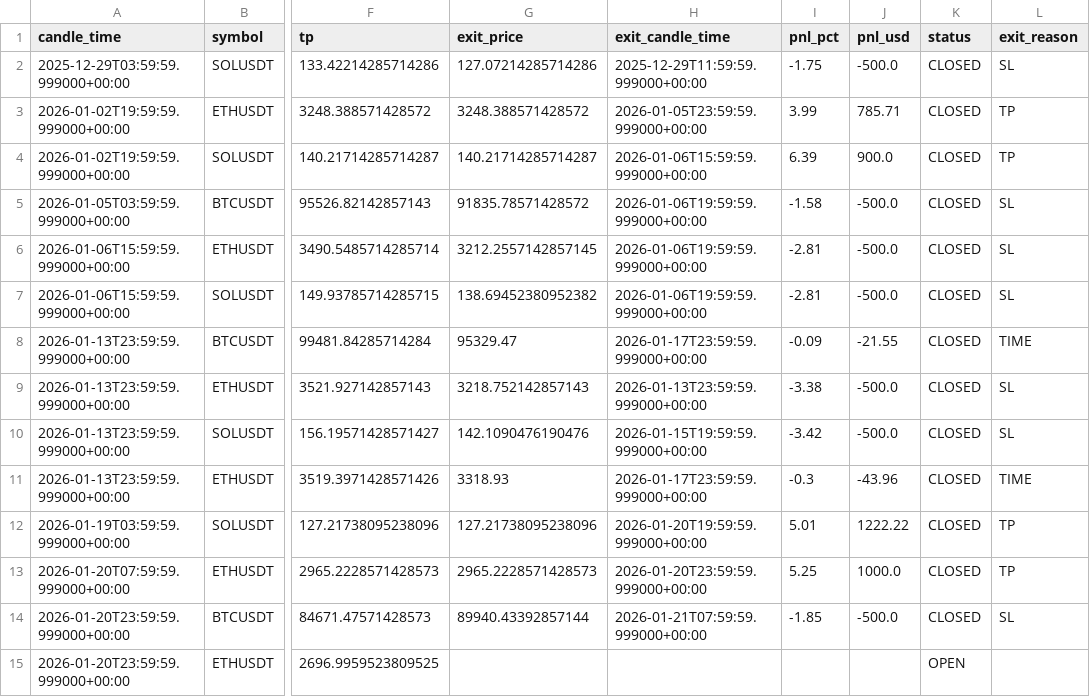
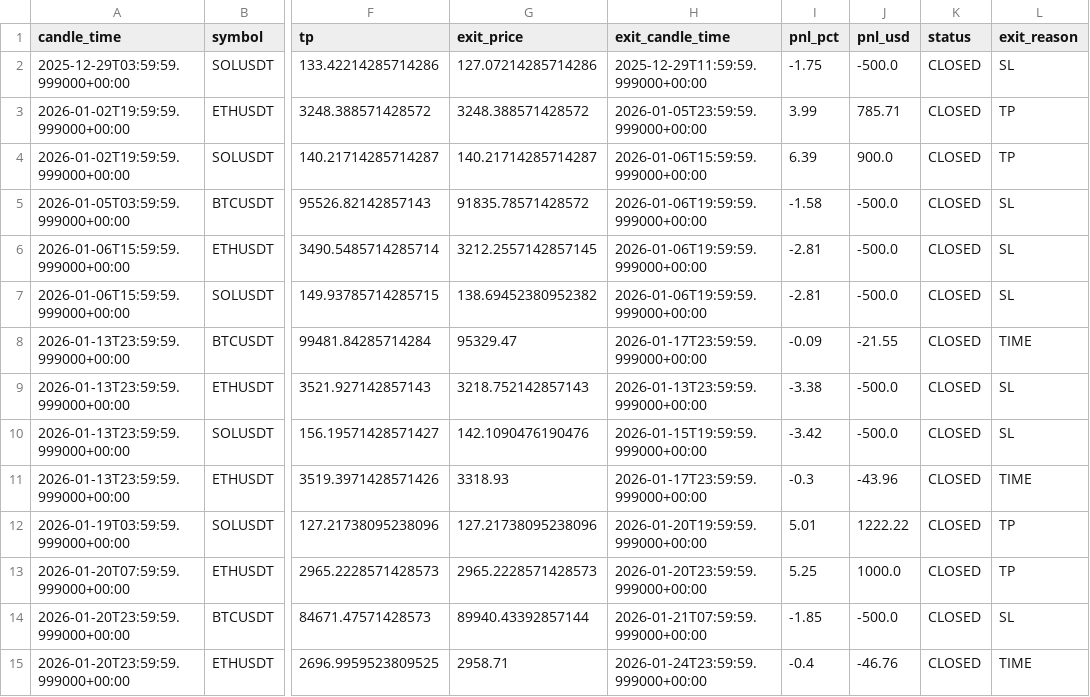
Before and after one commit to kushgbisen/cron-trader, a CSV file: logs/h4_breakout_ensemble/trades.csv, drawn as a sheet; only a part is shown, gaps mark what is left out; the diff names each change by its address in the sheet, - before the commit and + after, or states it on an @@ line.

```diff
--- a/logs/h4_breakout_ensemble/trades.csv
+++ b/logs/h4_breakout_ensemble/trades.csv
-G15 (exit_price): (empty)
+G15 (exit_price): 2958.71
-H15 (exit_candle_time): (empty)
+H15 (exit_candle_time): 2026-01-24T23:59:59.999000+00:00
-I15 (pnl_pct): (empty)
+I15 (pnl_pct): -0.4
-J15 (pnl_usd): (empty)
+J15 (pnl_usd): -46.76
-K15 (status): OPEN
+K15 (status): CLOSED
-L15 (exit_reason): (empty)
+L15 (exit_reason): TIME
```
Also changed, not shown: 7 other files.
